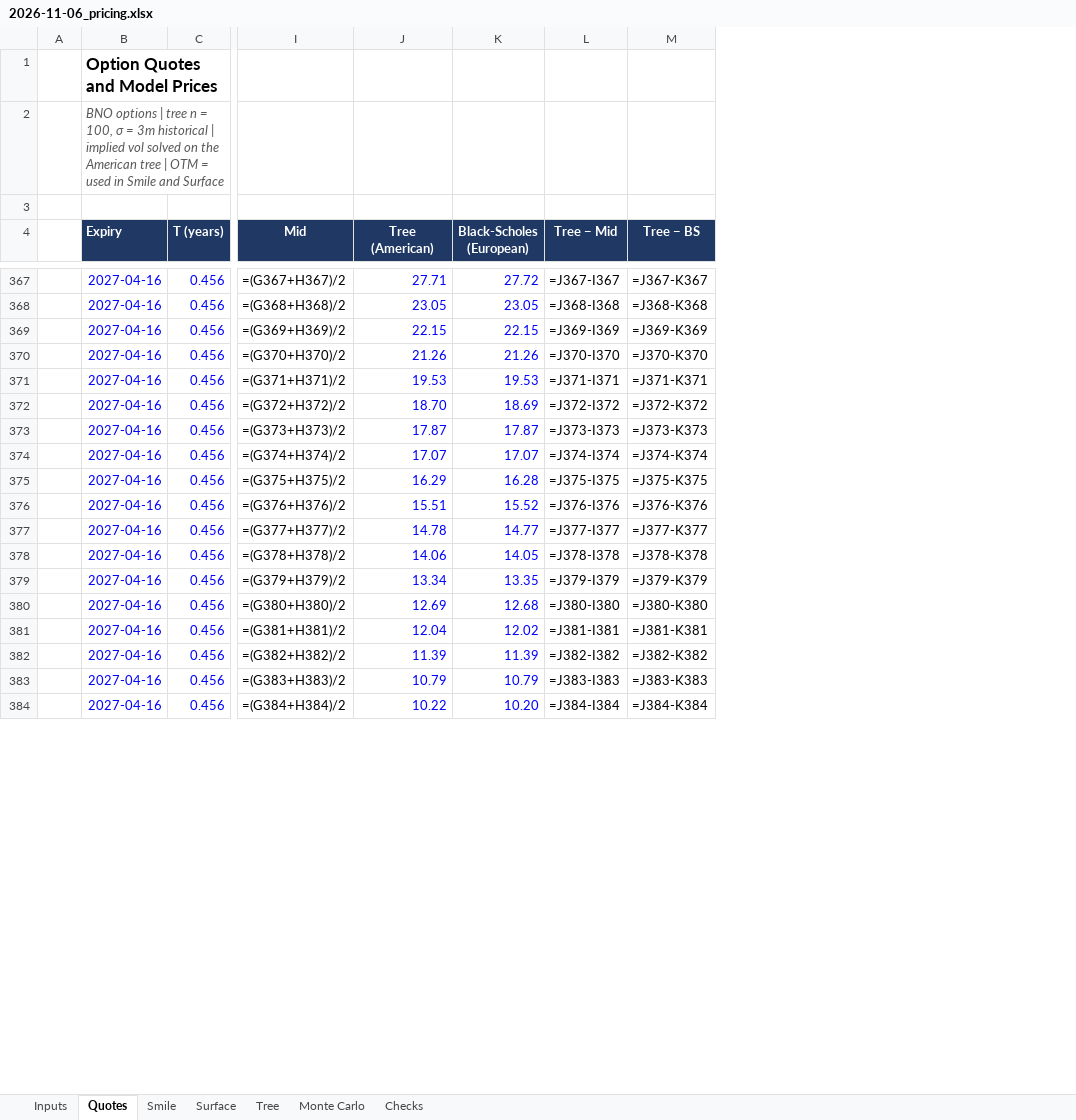
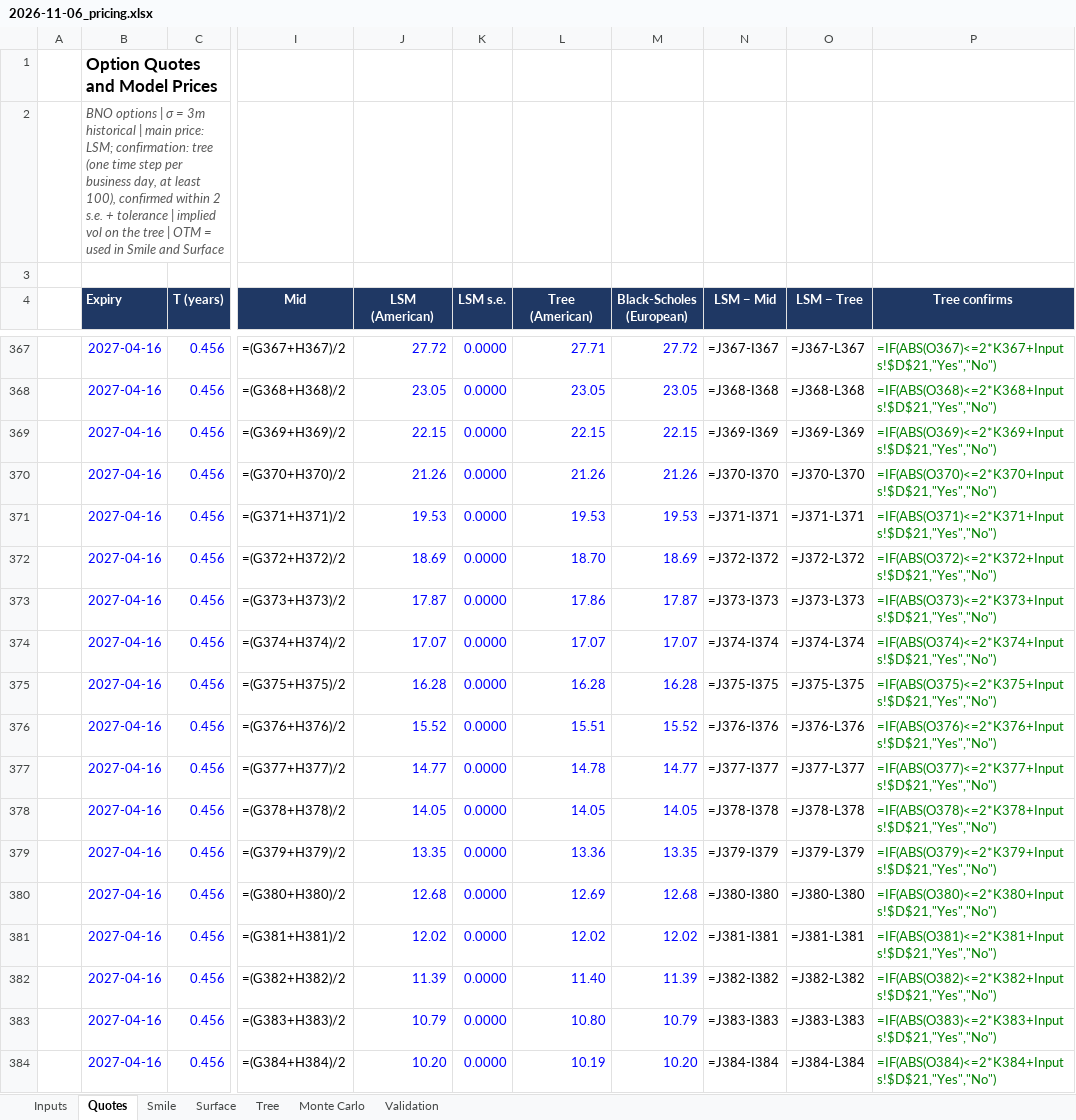
Before and after one commit to diegoramfin/American-Options-On-Oil-Project, an Excel workbook: reports/2026-11-06_pricing.xlsx, sheet Quotes, drawn as a sheet; only a part is shown, gaps mark what is left out; values as stored, in another font and other column widths than the file's, no borders; formulas without a stored value are shown as written; removed rows and columns are numbered as before the commit, all else as after; the diff covers the shown part only; the diff names each change by its address in the sheet, - before the commit and + after, or states it on an @@ line.

```diff
--- a/reports/2026-11-06_pricing.xlsx (sheet Quotes)
+++ b/reports/2026-11-06_pricing.xlsx (sheet Quotes)
-sheet tab: Checks
+sheet tab: Validation
+column J (LSM (American)), rows 367-384: 27.72 | 23.05 | 22.15 | 21.26 | 19.53 | 18.69 | 17.87 | 17.07 | 16.28 | 15.52 | 14.77 | 14.05 | 13.35 | 12.68 | 12.02 | 11.39 | 10.79 | 10.20
+column K (LSM s.e.), rows 367-384: all 0.0000
-column M (Tree − BS), rows 367-384: =J367-K367 | =J368-K368 | =J369-K369 | =J370-K370 | =J371-K371 | =J372-K372 | =J373-K373 | =J374-K374 | =J375-K375 | =J376-K376 | =J377-K377 | =J378-K378 | =J379-K379 | =J380-K380 | =J381-K381 | =J382-K382 | =J383-K383 | =J384-K384
+column O (LSM − Tree), rows 367-384: =J367-L367 | =J368-L368 | =J369-L369 | =J370-L370 | =J371-L371 | =J372-L372 | =J373-L373 | =J374-L374 | =J375-L375 | =J376-L376 | =J377-L377 | =J378-L378 | =J379-L379 | =J380-L380 | =J381-L381 | =J382-L382 | =J383-L383 | =J384-L384
+column P (Tree confirms), rows 367-384: =IF(ABS(O367)<=2*K367+Inputs!$D$21,"Yes","No") | =IF(ABS(O368)<=2*K368+Inputs!$D$21,"Yes","No") | =IF(ABS(O369)<=2*K369+Inputs!$D$21,"Yes","No") | =IF(ABS(O370)<=2*K370+Inputs!$D$21,"Yes","No") | =IF(ABS(O371)<=2*K371+Inputs!$D$21,"Yes","No") | =IF(ABS(O372)<=2*K372+Inputs!$D$21,"Yes","No") | =IF(ABS(O373)<=2*K373+Inputs!$D$21,"Yes","No") | =IF(ABS(O374)<=2*K374+Inputs!$D$21,"Yes","No") | =IF(ABS(O375)<=2*K375+Inputs!$D$21,"Yes","No") | =IF(ABS(O376)<=2*K376+Inputs!$D$21,"Yes","No") | =IF(ABS(O377)<=2*K377+Inputs!$D$21,"Yes","No") | =IF(ABS(O378)<=2*K378+Inputs!$D$21,"Yes","No") | =IF(ABS(O379)<=2*K379+Inputs!$D$21,"Yes","No") | =IF(ABS(O380)<=2*K380+Inputs!$D$21,"Yes","No") | =IF(ABS(O381)<=2*K381+Inputs!$D$21,"Yes","No") | =IF(ABS(O382)<=2*K382+Inputs!$D$21,"Yes","No") | =IF(ABS(O383)<=2*K383+Inputs!$D$21,"Yes","No") | =IF(ABS(O384)<=2*K384+Inputs!$D$21,"Yes","No")
-B2 (Expiry): …options | tree n = 100, σ = 3m historical | implied vol solved on the American tree |…
+B2 (Expiry): …options | σ = 3m historical | main price: LSM; confirmation: tree (one time step per business day, at least 100), confirmed within 2 s.e. + tolerance | implied vol on the tree |…
-N4: Tree − Mid
+N4: LSM − Mid
-L373 (Tree (American)): 17.87
+L373 (Tree (American)): 17.86
-L375 (Tree (American)): 16.29
+L375 (Tree (American)): 16.28
-L378 (Tree (American)): 14.06
+L378 (Tree (American)): 14.05
-L379 (Tree (American)): 13.34
+L379 (Tree (American)): 13.36
-L381 (Tree (American)): 12.04
+L381 (Tree (American)): 12.02
-L382 (Tree (American)): 11.39
+L382 (Tree (American)): 11.40
-L383 (Tree (American)): 10.79
+L383 (Tree (American)): 10.80
-L384 (Tree (American)): 10.22
+L384 (Tree (American)): 10.19
```
Also changed, not shown: 198 edited cells elsewhere in this sheet, sheet Validation, sheet Surface, sheet Monte Carlo, sheet Inputs, sheet Tree, charts or pictures, 12 other files.
